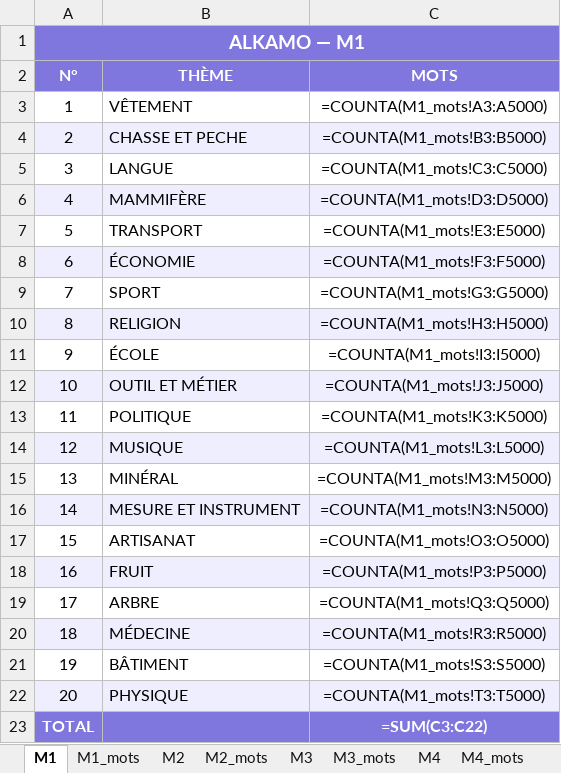
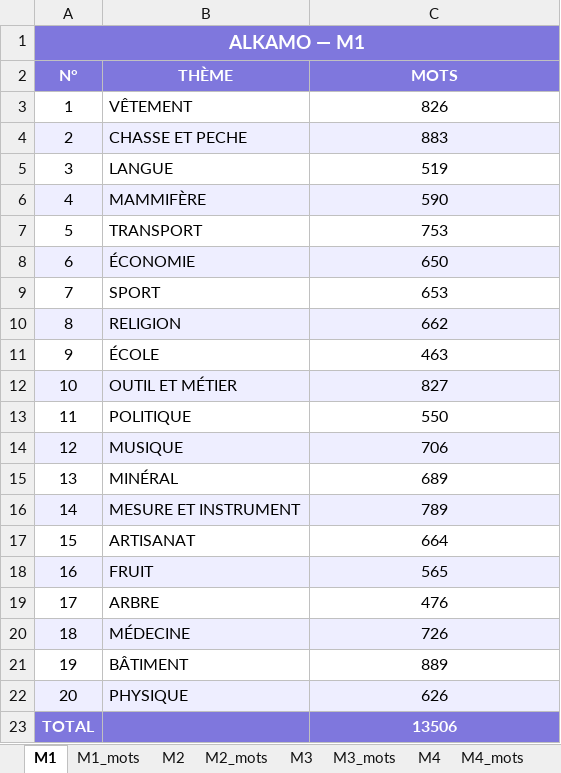
Before and after one commit to beldjehemalkma-bit/beldjehemalkma-bit.github.io, an Excel workbook: ALKAMO_dictionnaire.xlsx, sheet M1, drawn as a sheet; values as stored, in another font and other column widths than the file's, no borders; formulas without a stored value are shown as written; the diff names each change by its address in the sheet, - before the commit and + after, or states it on an @@ line.

```diff
--- a/ALKAMO_dictionnaire.xlsx (sheet M1)
+++ b/ALKAMO_dictionnaire.xlsx (sheet M1)
-C3 (MOTS): =COUNTA(M1_mots!A3:A5000)
+C3 (MOTS): 826
-C4 (MOTS): =COUNTA(M1_mots!B3:B5000)
+C4 (MOTS): 883
-C5 (MOTS): =COUNTA(M1_mots!C3:C5000)
+C5 (MOTS): 519
-C6 (MOTS): =COUNTA(M1_mots!D3:D5000)
+C6 (MOTS): 590
-C7 (MOTS): =COUNTA(M1_mots!E3:E5000)
+C7 (MOTS): 753
-C8 (MOTS): =COUNTA(M1_mots!F3:F5000)
+C8 (MOTS): 650
-C9 (MOTS): =COUNTA(M1_mots!G3:G5000)
+C9 (MOTS): 653
-C10 (MOTS): =COUNTA(M1_mots!H3:H5000)
+C10 (MOTS): 662
-C11 (MOTS): =COUNTA(M1_mots!I3:I5000)
+C11 (MOTS): 463
-C12 (MOTS): =COUNTA(M1_mots!J3:J5000)
+C12 (MOTS): 827
-C13 (MOTS): =COUNTA(M1_mots!K3:K5000)
+C13 (MOTS): 550
-C14 (MOTS): =COUNTA(M1_mots!L3:L5000)
+C14 (MOTS): 706
-C15 (MOTS): =COUNTA(M1_mots!M3:M5000)
+C15 (MOTS): 689
-C16 (MOTS): =COUNTA(M1_mots!N3:N5000)
+C16 (MOTS): 789
-C17 (MOTS): =COUNTA(M1_mots!O3:O5000)
+C17 (MOTS): 664
-C18 (MOTS): =COUNTA(M1_mots!P3:P5000)
+C18 (MOTS): 565
-C19 (MOTS): =COUNTA(M1_mots!Q3:Q5000)
+C19 (MOTS): 476
-C20 (MOTS): =COUNTA(M1_mots!R3:R5000)
+C20 (MOTS): 726
-C21 (MOTS): =COUNTA(M1_mots!S3:S5000)
+C21 (MOTS): 889
-C22 (MOTS): =COUNTA(M1_mots!T3:T5000)
+C22 (MOTS): 626
-C23 (MOTS): =SUM(C3:C22)
+C23 (MOTS): 13506
```
Also changed, not shown: sheet M5_mots, sheet M1_mots, sheet M4_mots, sheet M2_mots, sheet M3_mots, sheet M5, 4 more sheets.
